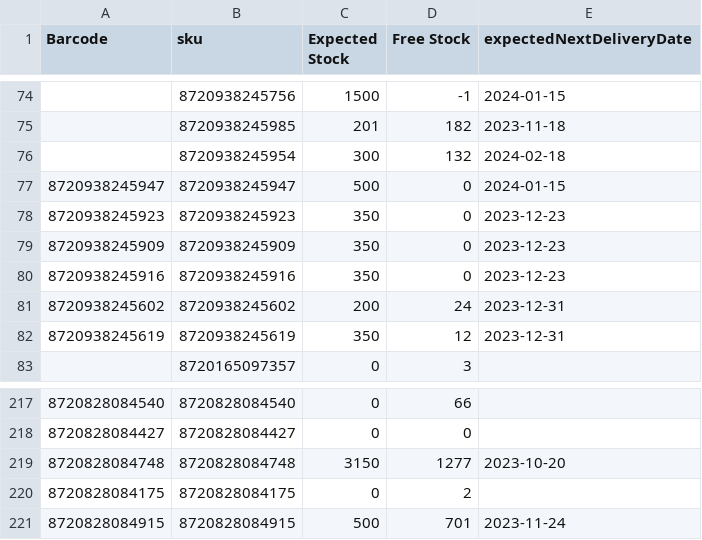
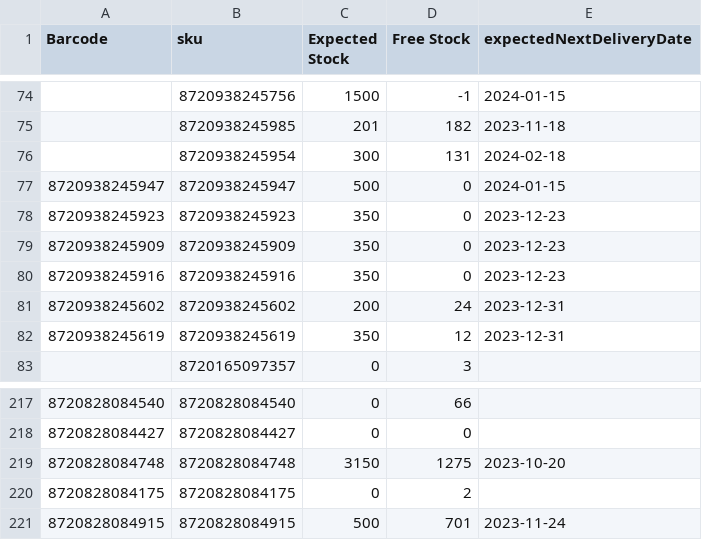
Before and after one commit to semjanssen98/stock, a CSV file: stockdata.csv, drawn as a sheet; only a part is shown, gaps mark what is left out.

Commit message:
Update CSV files

```diff
--- a/stockdata.csv
+++ b/stockdata.csv
@@ -75,3 +75,3 @@ Barcode,sku,Expected Stock,Free Stock,expectedNextDeliveryDate
 ,8720938245985,201,182,2023-11-18
-,8720938245954,300,132,2024-02-18
+,8720938245954,300,131,2024-02-18
 8720938245947,8720938245947,500,0,2024-01-15
@@ -218,3 +218,3 @@ Barcode,sku,Expected Stock,Free Stock,expectedNextDeliveryDate
 8720828084427,8720828084427,0,0,
-8720828084748,8720828084748,3150,1277,2023-10-20
+8720828084748,8720828084748,3150,1275,2023-10-20
 8720828084175,8720828084175,0,2,
```
